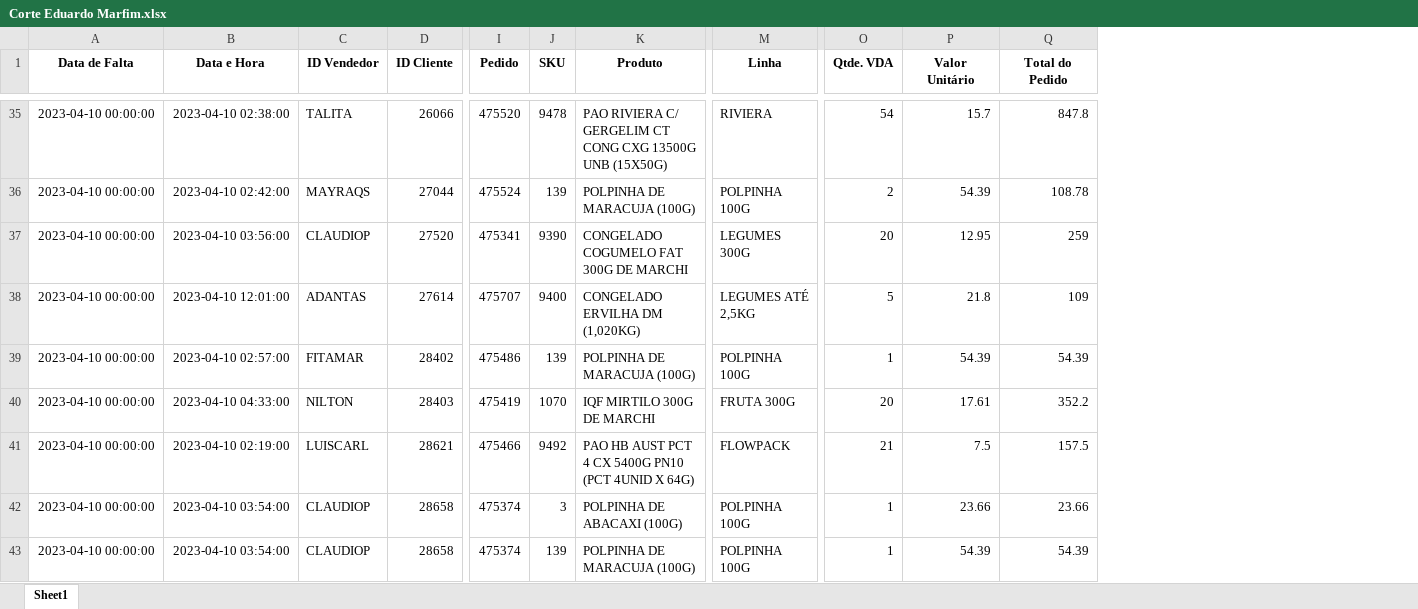
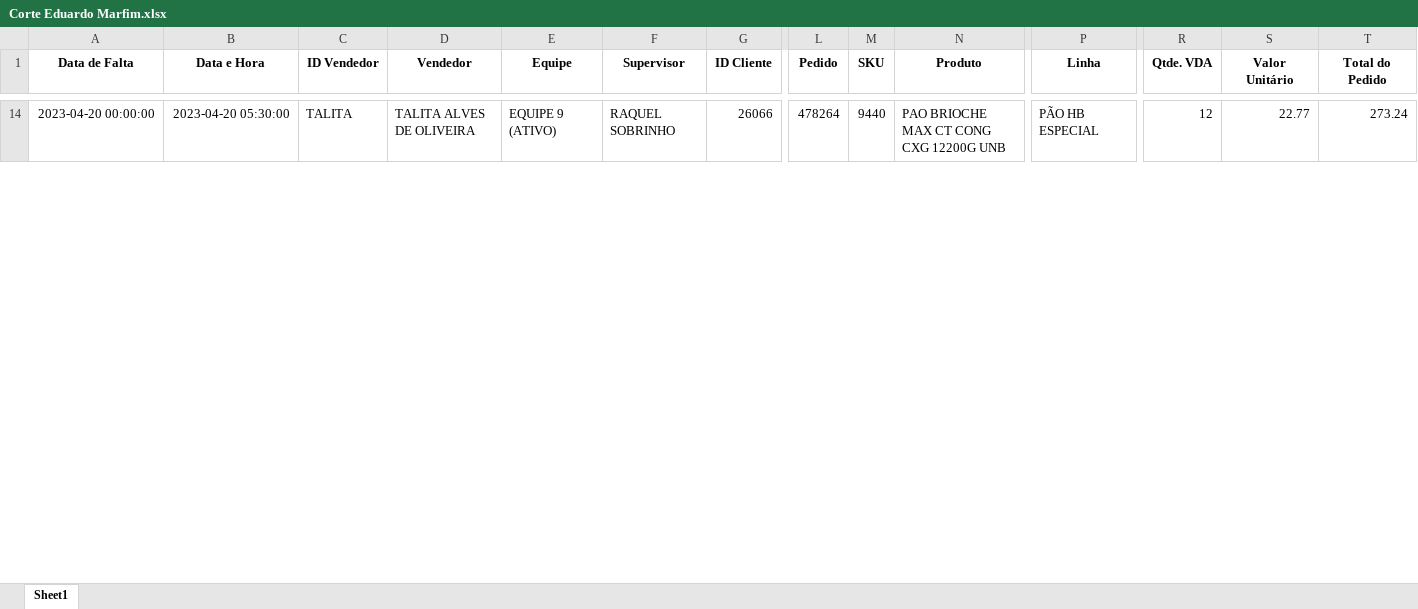
Before and after one commit to Eduardo30TI/Python, an Excel workbook: Homologação/Telegram BOT/Logística/Extrato/Corte Eduardo Marfim.xlsx, sheet Sheet1, drawn as a sheet; only a part is shown, gaps mark what is left out; values as stored, in another font and other column widths than the file's, no borders; removed rows and columns are numbered as before the commit, all else as after; rows hold the shown columns only; the diff covers the shown part only; the diff names each change by its address in the sheet, - before the commit and + after, or states it on an @@ line.

```diff
--- a/Homologação/Telegram BOT/Logística/Extrato/Corte Eduardo Marfim.xlsx (sheet Sheet1)
+++ b/Homologação/Telegram BOT/Logística/Extrato/Corte Eduardo Marfim.xlsx (sheet Sheet1)
+column D (Vendedor), row 14: TALITA ALVES DE OLIVEIRA
+column E (Equipe), row 14: EQUIPE 9 (ATIVO)
+column F (Supervisor), row 14: RAQUEL SOBRINHO
-A14 (Data de Falta): 2023-04-10 00:00:00
+A14 (Data de Falta): 2023-04-20 00:00:00
-B14 (Data e Hora): 2023-04-10 02:38:00
+B14 (Data e Hora): 2023-04-20 05:30:00
-L14 (Pedido): 475520
+L14 (Pedido): 478264
-M14 (SKU): 9478
+M14 (SKU): 9440
-N14 (Produto): PAO RIVIERA C/ GERGELIM CT CONG CXG 13500G UNB (15X50G)
+N14 (Produto): PAO BRIOCHE MAX CT CONG CXG 12200G UNB
-P14 (Linha): RIVIERA
+P14 (Linha): PÃO HB ESPECIAL
-R14 (Qtde. VDA): 54
+R14 (Qtde. VDA): 12
-S14 (Valor Unitário): 15.7
+S14 (Valor Unitário): 22.77
-T14 (Total do Pedido): 847.8
+T14 (Total do Pedido): 273.24
-row 36: 2023-04-10 00:00:00 | 2023-04-10 02:42:00 | MAYRAQS | 27044 | 475524 | 139 | POLPINHA DE MARACUJA (100G) | POLPINHA 100G | 2 | 54.39 | 108.78
-row 37: 2023-04-10 00:00:00 | 2023-04-10 03:56:00 | CLAUDIOP | 27520 | 475341 | 9390 | CONGELADO COGUMELO FAT 300G DE MARCHI | LEGUMES 300G | 20 | 12.95 | 259
-row 38: 2023-04-10 00:00:00 | 2023-04-10 12:01:00 | ADANTAS | 27614 | 475707 | 9400 | CONGELADO ERVILHA DM (1,020KG) | LEGUMES ATÉ 2,5KG | 5 | 21.8 | 109
-row 39: 2023-04-10 00:00:00 | 2023-04-10 02:57:00 | FITAMAR | 28402 | 475486 | 139 | POLPINHA DE MARACUJA (100G) | POLPINHA 100G | 1 | 54.39 | 54.39
-row 40: 2023-04-10 00:00:00 | 2023-04-10 04:33:00 | NILTON | 28403 | 475419 | 1070 | IQF MIRTILO 300G DE MARCHI | FRUTA 300G | 20 | 17.61 | 352.2
-row 41: 2023-04-10 00:00:00 | 2023-04-10 02:19:00 | LUISCARL | 28621 | 475466 | 9492 | PAO HB AUST PCT 4 CX 5400G PN10 (PCT 4UNID X 64G) | FLOWPACK | 21 | 7.5 | 157.5
-row 42: 2023-04-10 00:00:00 | 2023-04-10 03:54:00 | CLAUDIOP | 28658 | 475374 | 3 | POLPINHA DE ABACAXI (100G) | POLPINHA 100G | 1 | 23.66 | 23.66
-row 43: 2023-04-10 00:00:00 | 2023-04-10 03:54:00 | CLAUDIOP | 28658 | 475374 | 139 | POLPINHA DE MARACUJA (100G) | POLPINHA 100G | 1 | 54.39 | 54.39
```
Also changed, not shown: 14 added rows and 41 removed rows elsewhere in this sheet, Homologação/Telegram BOT/Comercial/Extrato/Resultado Ulisses Bacci.xlsx, Homologação/Telegram BOT/Comercial/Memória/Consolidado.xlsx, 8 other files.
